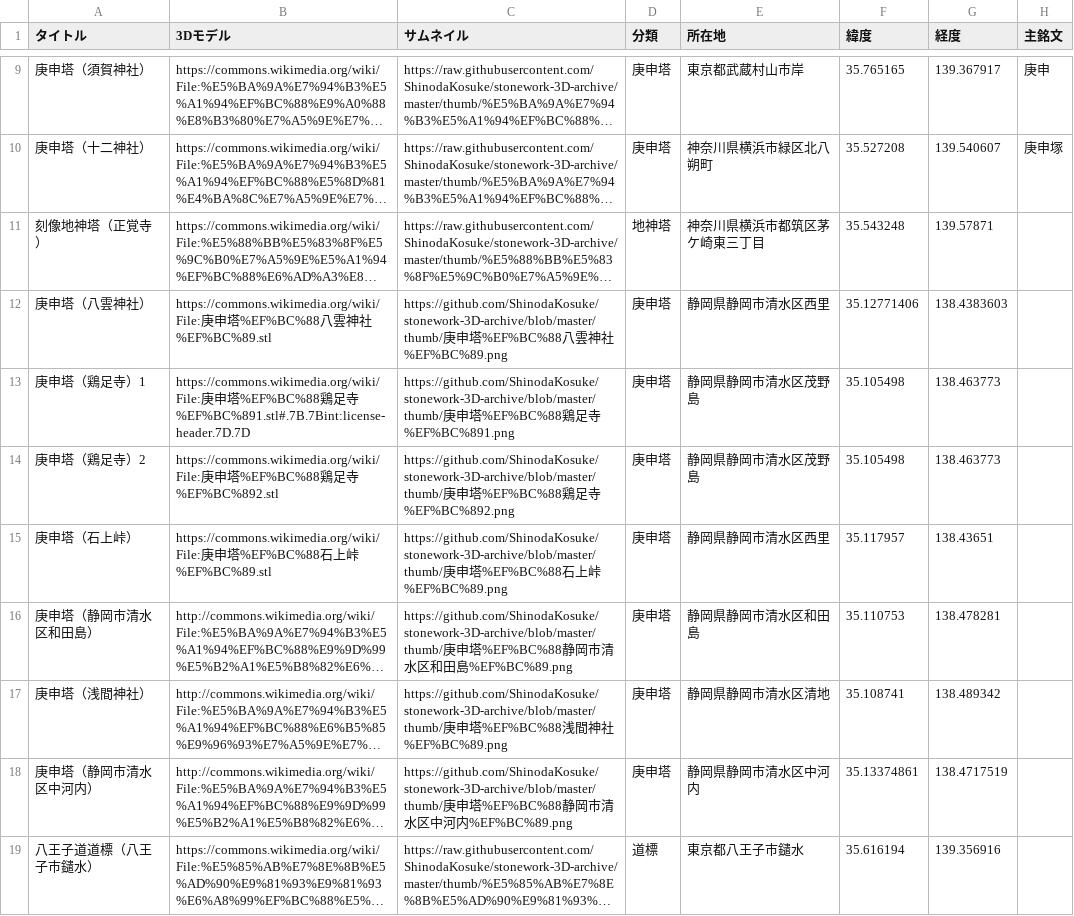
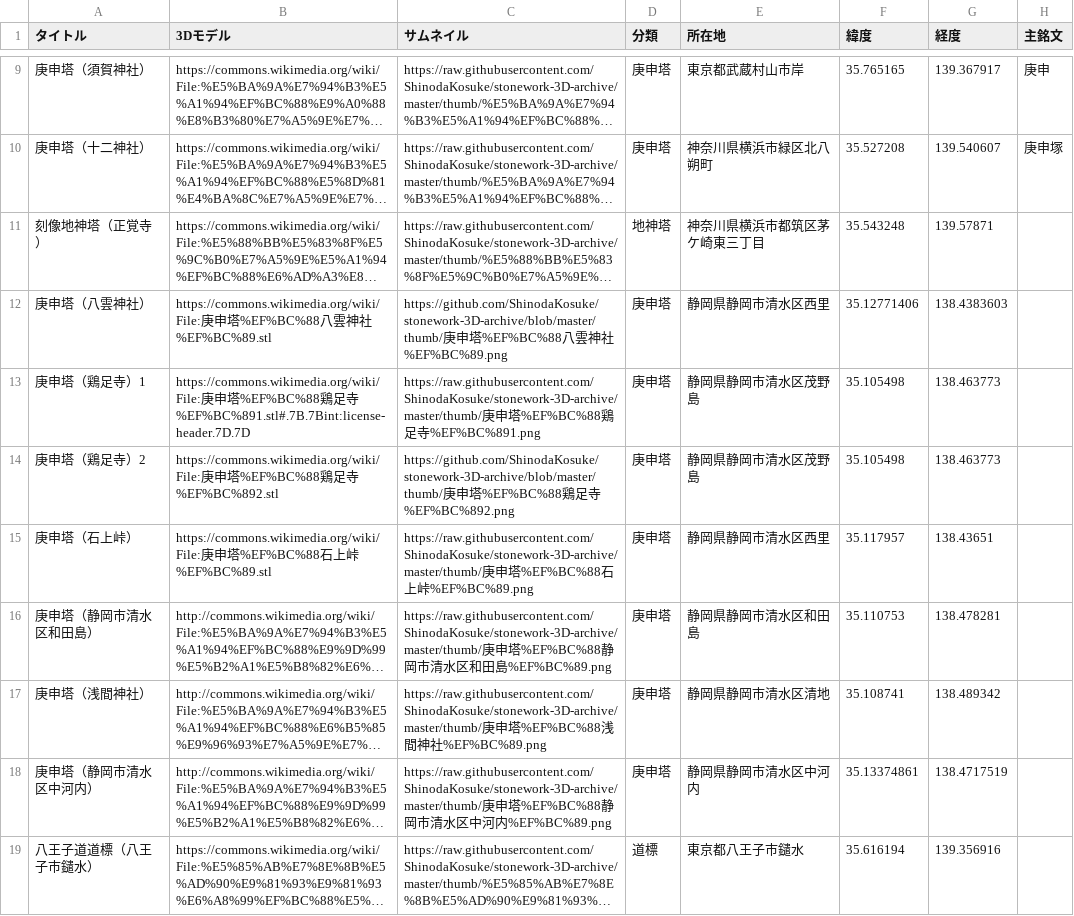
Before and after one commit to ShinodaKosuke/stonework-3D-archive, a CSV file: stonework-3D-archive.csv, drawn as a sheet; only a part is shown, gaps mark what is left out; long unchanged cells end in …; the diff names each change by its address in the sheet, - before the commit and + after, or states it on an @@ line.

Commit message:
Update stonework-3D-archive.csv

```diff
--- a/stonework-3D-archive.csv
+++ b/stonework-3D-archive.csv
-C13 (サムネイル): https://github.com/ShinodaKosuke/stonework-3D-archive/blob/master/thumb/庚申…
+C13 (サムネイル): https://raw.githubusercontent.com/ShinodaKosuke/stonework-3D-archive/master/thumb/庚申…
-C15 (サムネイル): https://github.com/ShinodaKosuke/stonework-3D-archive/blob/master/thumb/庚申…
+C15 (サムネイル): https://raw.githubusercontent.com/ShinodaKosuke/stonework-3D-archive/master/thumb/庚申…
-C16 (サムネイル): https://github.com/ShinodaKosuke/stonework-3D-archive/blob/master/thumb/庚申…
+C16 (サムネイル): https://raw.githubusercontent.com/ShinodaKosuke/stonework-3D-archive/master/thumb/庚申…
-C17 (サムネイル): https://github.com/ShinodaKosuke/stonework-3D-archive/blob/master/thumb/庚申…
+C17 (サムネイル): https://raw.githubusercontent.com/ShinodaKosuke/stonework-3D-archive/master/thumb/庚申…
-C18 (サムネイル): https://github.com/ShinodaKosuke/stonework-3D-archive/blob/master/thumb/庚申…
+C18 (サムネイル): https://raw.githubusercontent.com/ShinodaKosuke/stonework-3D-archive/master/thumb/庚申…
```
